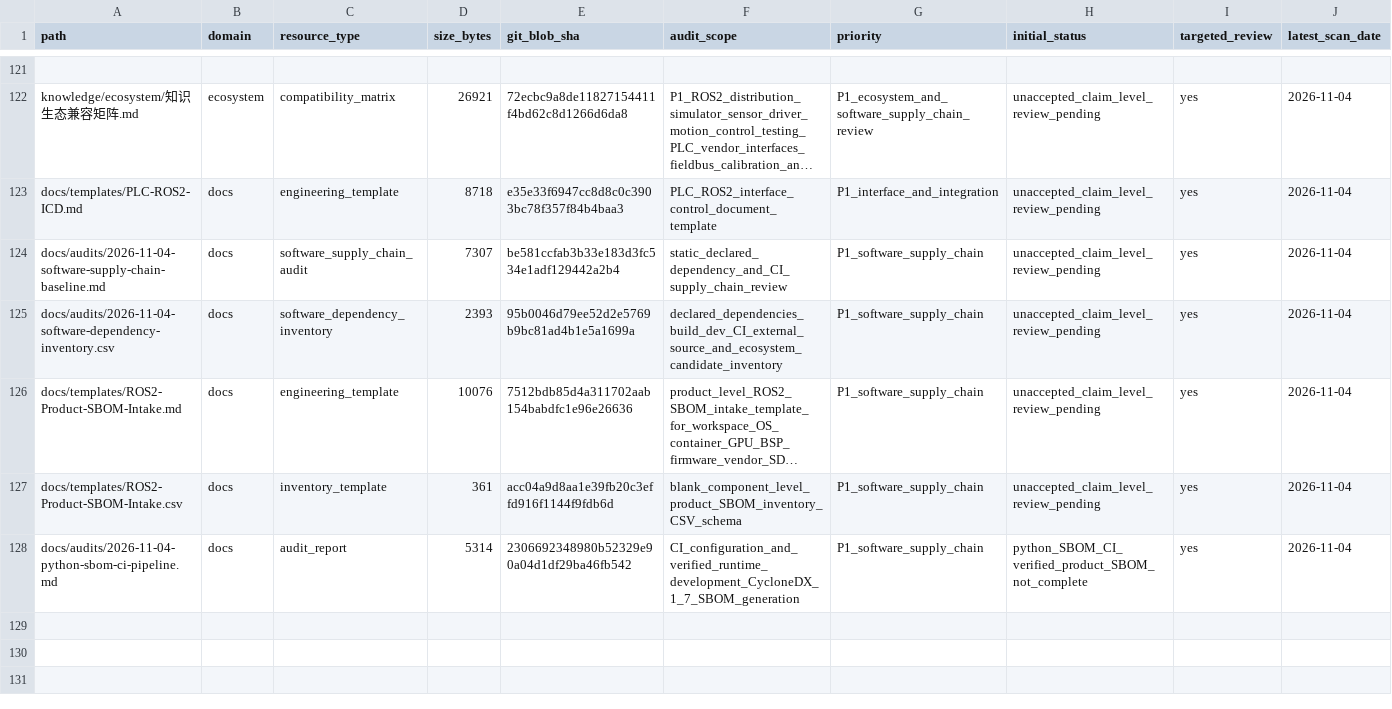
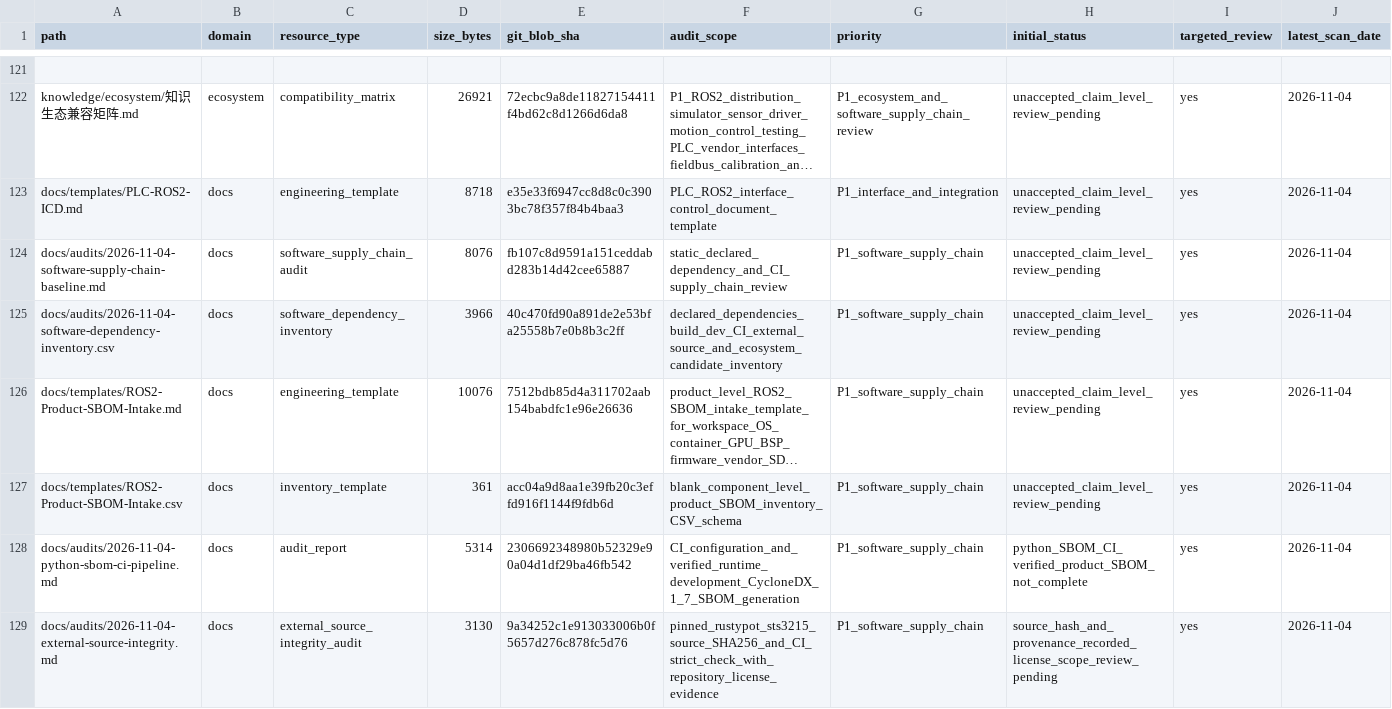
Before and after one commit to rexyll/robot_knowledgebasement, a CSV file: docs/audits/2026-11-03-knowledge-asset-inventory.csv, drawn as a sheet; only a part is shown, gaps mark what is left out; long unchanged cells end in …; rows hold the shown columns only; the diff names each change by its address in the sheet, - before the commit and + after, or states it on an @@ line.

Commit message:
docs: refresh software supply chain audit asset records

```diff
--- a/docs/audits/2026-11-03-knowledge-asset-inventory.csv
+++ b/docs/audits/2026-11-03-knowledge-asset-inventory.csv
-D124 (size_bytes): 7307
+D124 (size_bytes): 8076
-E124 (git_blob_sha): be581ccfab3b33e183d3fc534e1adf129442a2b4
+E124 (git_blob_sha): fb107c8d9591a151ceddabd283b14d42cee65887
-D125 (size_bytes): 2393
+D125 (size_bytes): 3966
-E125 (git_blob_sha): 95b0046d79ee52d2e5769b9bc81ad4b1e5a1699a
+E125 (git_blob_sha): 40c470fd90a891de2e53bfa25558b7e0b8b3c2ff
+row 129: docs/audits/2026-11-04-external-source-integrity.md | docs | external_source_integrity_audit | 3130 | 9a34252c1e913033006b0f5657d276c878fc5d76 | pinned_rustypot_sts3215_source_SHA256_and_CI_strict_check_with_repository_license_evidence | P1_software_supply_chain | source_hash_and_provenance_recorded_license_scope_review_pending | yes | 2026-11-04
```
